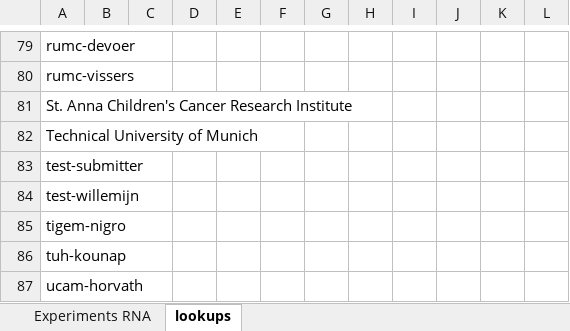
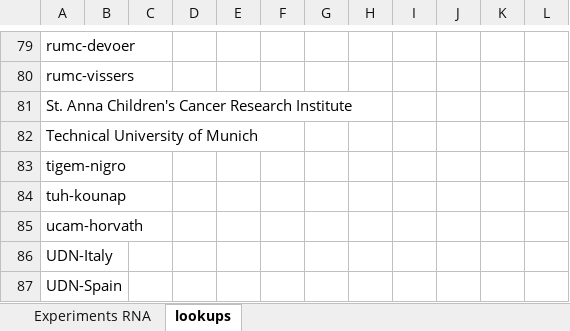
Before and after one commit to molgenis/projects-erdera, an Excel workbook: templates/Experiments RNA.xlsx, sheet lookups, drawn as a sheet; only a part is shown, gaps mark what is left out; the shorter side is filled out with more unchanged rows; values as stored, in another font and other column widths than the file's, no borders; the diff names each change by its address in the sheet, - before the commit and + after, or states it on an @@ line.

Commit message:
chore(templates): update templates (#89)

```diff
--- a/templates/Experiments RNA.xlsx (sheet lookups)
+++ b/templates/Experiments RNA.xlsx (sheet lookups)
-row 83: test-submitter
-row 84: test-willemijn
```
Also changed, not shown: sheet Experiments RNA, templates/Experiments OGM.xlsx, templates/Files.xlsx, 4 other files.
